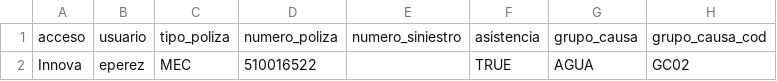
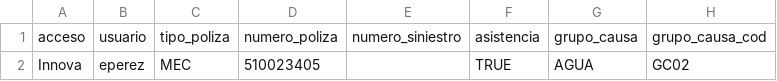
Before and after one commit to LinaMariaCM/automation-mdp, a CSV file: resources/datosTestAltaSiniestros331.csv, drawn as a sheet; only a part is shown; the diff names each change by its address in the sheet, - before the commit and + after, or states it on an @@ line.

Commit message:
Refactor GestionSiniestroBuscadorPage

```diff
--- a/resources/datosTestAltaSiniestros331.csv
+++ b/resources/datosTestAltaSiniestros331.csv
-D2: 510016522
+D2: 510023405
```
Also changed, not shown: 3 other files.
